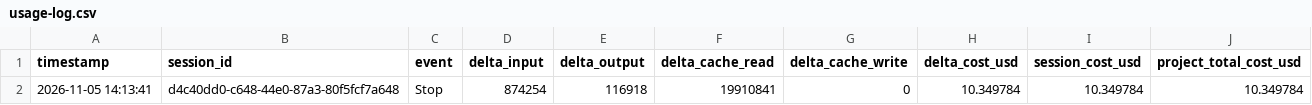
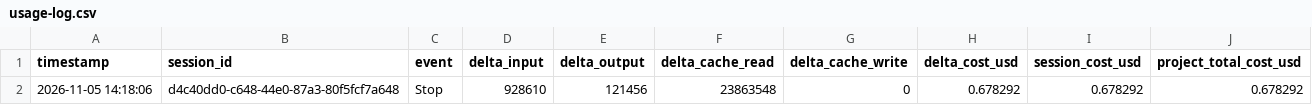
Before and after one commit to FahadAkash/factorypulse, a CSV file: docs/token-usage/usage-log.csv, drawn as a sheet; removed rows and columns are numbered as before the commit, all else as after; the diff names each change by its address in the sheet, - before the commit and + after, or states it on an @@ line.

Commit message:
chore(cost): update pricing to reflect Claude Opus for planning and Gemini Flash for execution

```diff
--- a/docs/token-usage/usage-log.csv
+++ b/docs/token-usage/usage-log.csv
-row 2: 2026-11-05 14:13:41 | d4c40dd0-c648-44e0-87a3-80f5fcf7a648 | Stop | 874254 | 116918 | 19910841 | 0 | 10.349784 | 10.349784 | 10.349784
+row 2: 2026-11-05 14:18:06 | d4c40dd0-c648-44e0-87a3-80f5fcf7a648 | Stop | 928610 | 121456 | 23863548 | 0 | 0.678292 | 0.678292 | 0.678292
```
Also changed, not shown: 4 other files.
